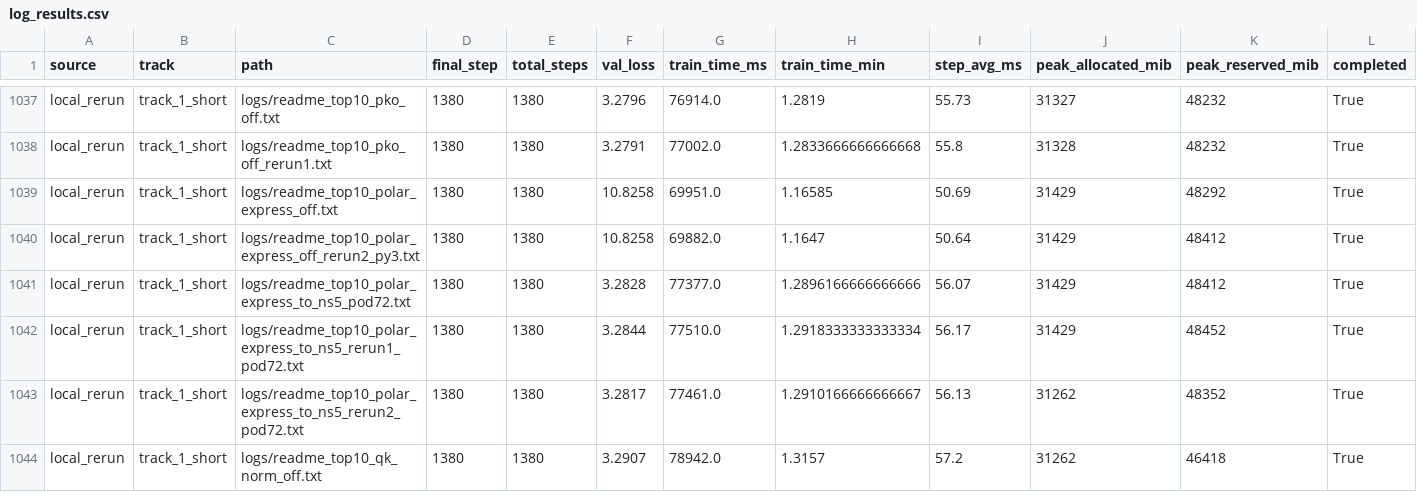
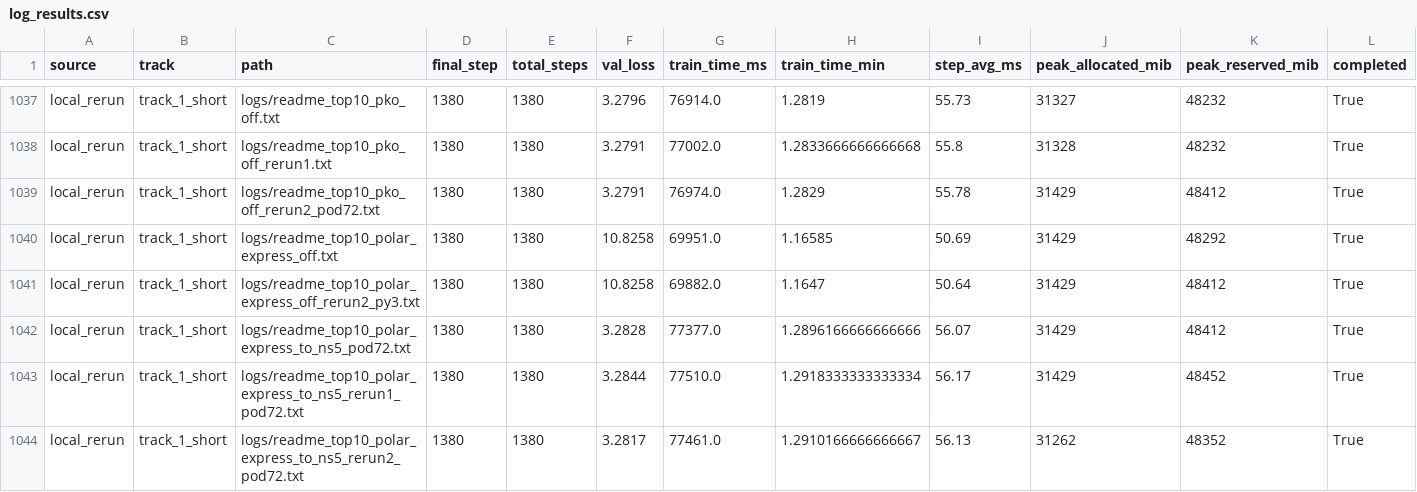
Before and after one commit to novitalabs/modded-nanogpt, a CSV file: experiments/results/log_results.csv, drawn as a sheet; only a part is shown, gaps mark what is left out; the shorter side is filled out with more unchanged rows; rows hold the shown columns only; the diff names each change by its address in the sheet, - before the commit and + after, or states it on an @@ line.

```diff
--- a/experiments/results/log_results.csv
+++ b/experiments/results/log_results.csv
+row 1039: local_rerun | track_1_short | logs/readme_top10_pko_off_rerun2_pod72.txt | 1380 | 1380 | 3.2791 | 76974.0 | 1.2829 | 55.78 | 31429 | 48412 | True
```
Also changed, not shown: experiments/results/local_reruns.csv, experiments/results/readme_top10_ablation_results.csv, 4 other files.
